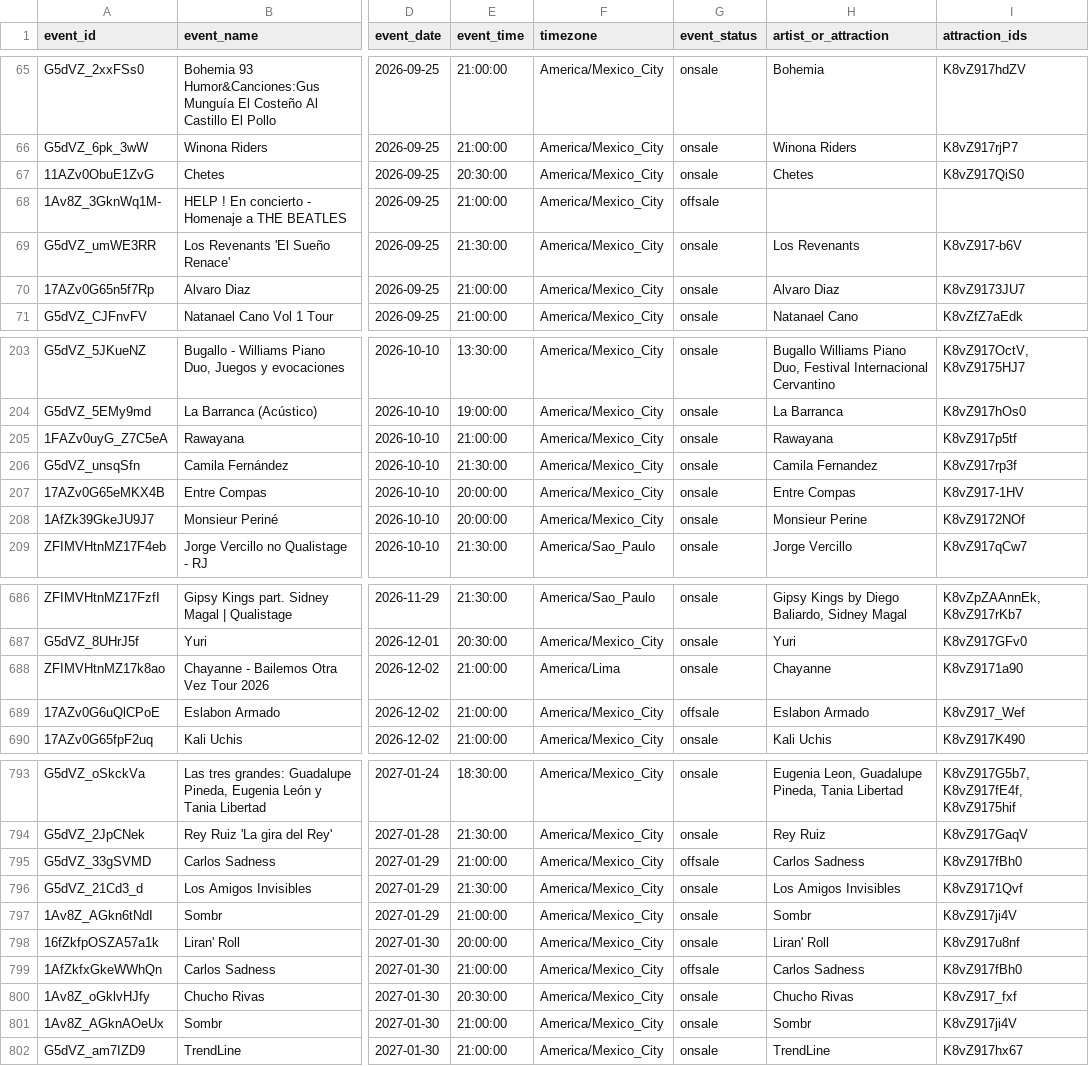
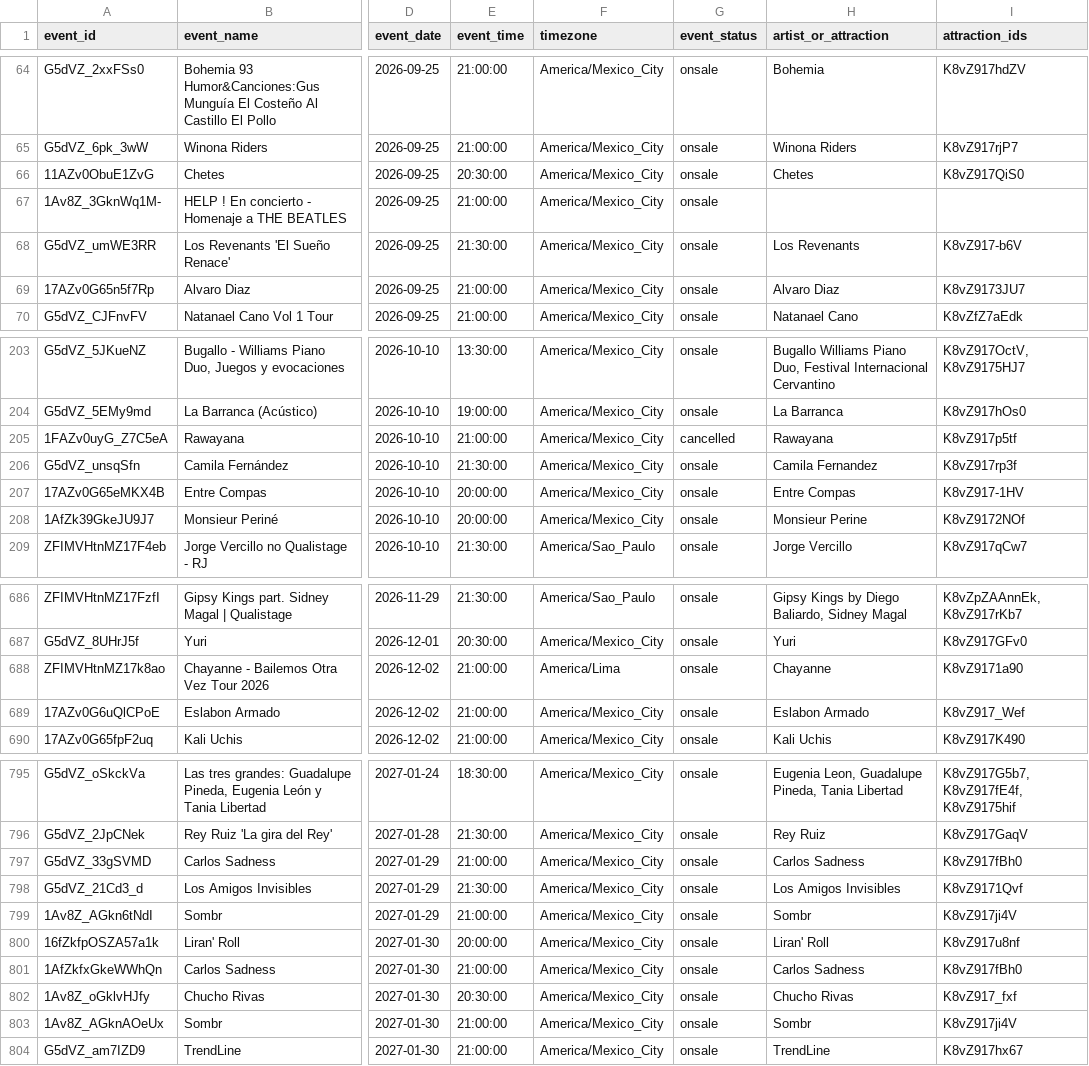
Before and after one commit to DavidCastilloSKT/analisis-oferta-musical-mexico-ticketmaster, a CSV file: data/processed/ticketmaster_events_latam_music.csv, drawn as a sheet; only a part is shown, gaps mark what is left out; addresses are those after the commit; the diff covers the shown part only; the diff names each change by its address in the sheet, - before the commit and + after, or states it on an @@ line.

```diff
--- a/data/processed/ticketmaster_events_latam_music.csv
+++ b/data/processed/ticketmaster_events_latam_music.csv
-G67 (event_status): offsale
+G67 (event_status): onsale
-G205 (event_status): onsale
+G205 (event_status): cancelled
-G689 (event_status): offsale
+G689 (event_status): onsale
-G797 (event_status): offsale
+G797 (event_status): onsale
-G801 (event_status): offsale
+G801 (event_status): onsale
```
Also changed, not shown: 3 added rows, 1 removed row and 2 edited cells elsewhere in this file, data/processed/enriched_latam/bridge_event_attractions.csv, data/processed/enriched_latam/dim_attractions.csv, 2 other files.
